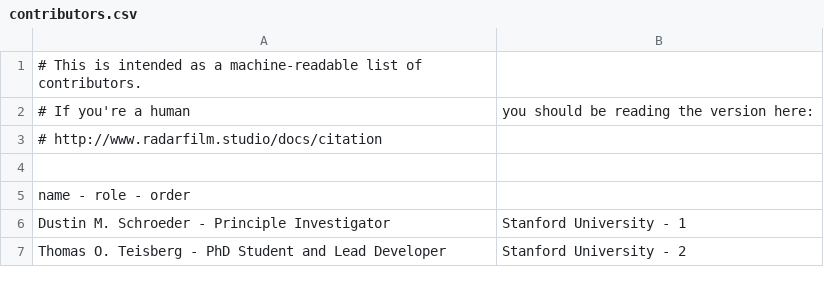
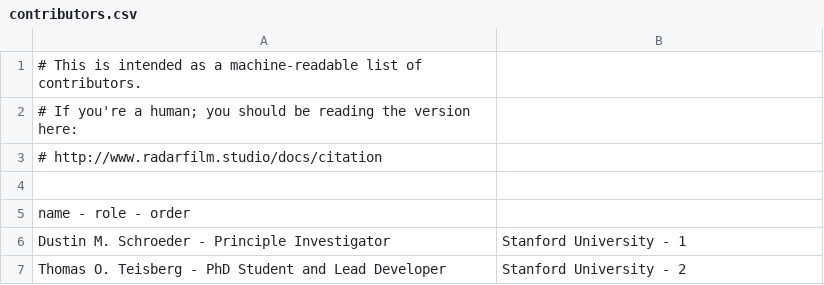
Before and after one commit to radioglaciology/radarfilmstudio, a CSV file: contributors.csv, drawn as a sheet; only a part is shown.

Commit message:
Update contributors.csv to remove comma that wass misaligning formatting

```diff
--- a/contributors.csv
+++ b/contributors.csv
@@ -1,3 +1,3 @@
 # This is intended as a machine-readable list of contributors.
-# If you're a human, you should be reading the version here:
+# If you're a human; you should be reading the version here:
 # http://www.radarfilm.studio/docs/citation
```
